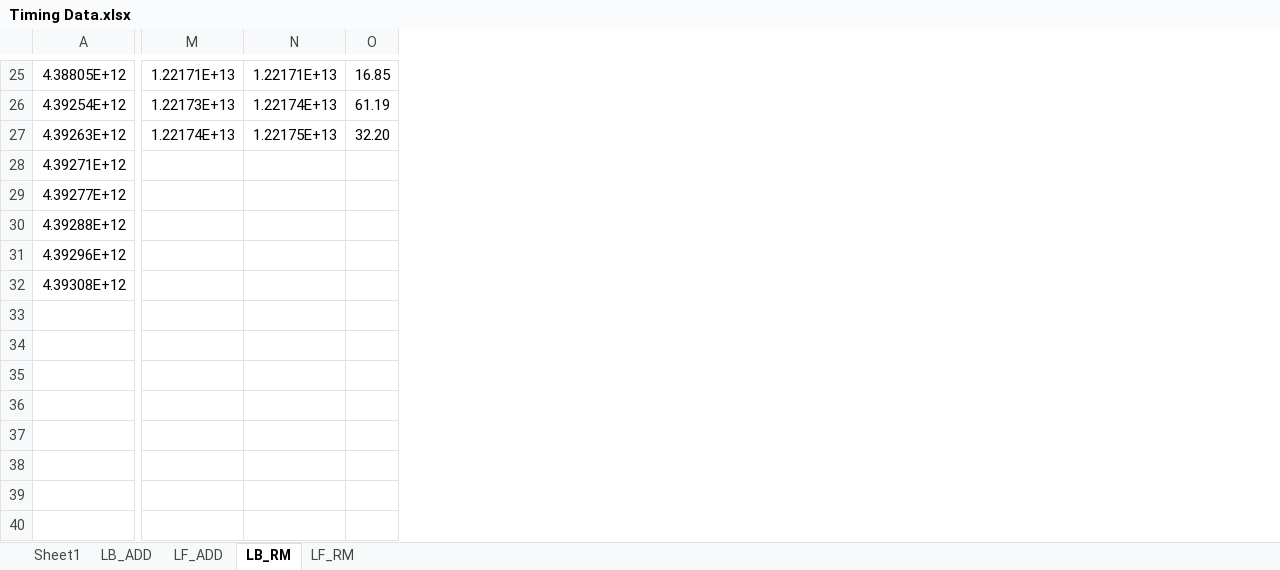
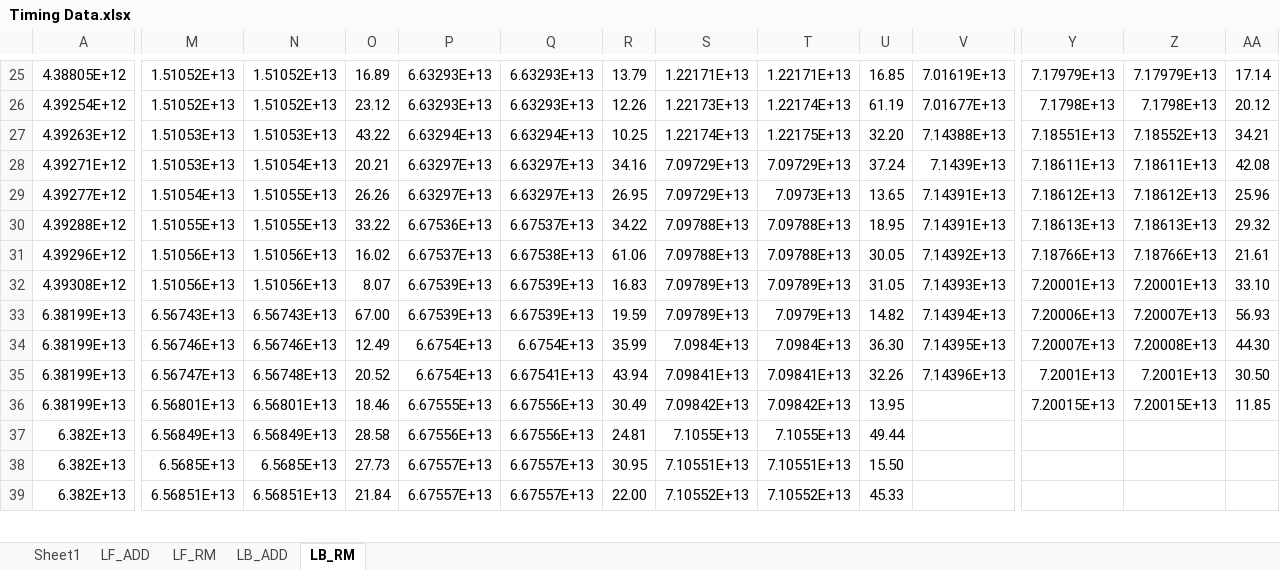
Before and after one commit to abigailfrancis/FA20_Multicore_Project, an Excel workbook: Timing Data.xlsx, sheet LB_RM, drawn as a sheet; only a part is shown, gaps mark what is left out; values as stored, in another font and other column widths than the file's, no borders; charts and pictures not drawn; removed rows and columns are numbered as before the commit, all else as after; rows hold the shown columns only; the diff covers the shown part only; the diff names each change by its address in the sheet, - before the commit and + after, or states it on an @@ line.

```diff
--- a/Timing Data.xlsx (sheet LB_RM)
+++ b/Timing Data.xlsx (sheet LB_RM)
@@ sheet tab order changed: Sheet1 | LF_ADD | LF_RM | LB_ADD | LB_RM @@
+column M, rows 25-32: 1.51052E+13 | 1.51052E+13 | 1.51053E+13 | 1.51053E+13 | 1.51054E+13 | 1.51055E+13 | 1.51056E+13 | 1.51056E+13
+column N, rows 25-32: 1.51052E+13 | 1.51052E+13 | 1.51053E+13 | 1.51054E+13 | 1.51055E+13 | 1.51055E+13 | 1.51056E+13 | 1.51056E+13
+column O, rows 25-32: 16.89 | 23.12 | 43.22 | 20.21 | 26.26 | 33.22 | 16.02 | 8.07
+column P, rows 25-32: 6.63293E+13 | 6.63293E+13 | 6.63294E+13 | 6.63297E+13 | 6.63297E+13 | 6.67536E+13 | 6.67537E+13 | 6.67539E+13
+column Q, rows 25-32: 6.63293E+13 | 6.63293E+13 | 6.63294E+13 | 6.63297E+13 | 6.63297E+13 | 6.67537E+13 | 6.67538E+13 | 6.67539E+13
+column R, rows 25-32: 13.79 | 12.26 | 10.25 | 34.16 | 26.95 | 34.22 | 61.06 | 16.83
+column V, rows 25-32: 7.01619E+13 | 7.01677E+13 | 7.14388E+13 | 7.1439E+13 | 7.14391E+13 | 7.14391E+13 | 7.14392E+13 | 7.14393E+13
+column Y, rows 25-32: 7.17979E+13 | 7.1798E+13 | 7.18551E+13 | 7.18611E+13 | 7.18612E+13 | 7.18613E+13 | 7.18766E+13 | 7.20001E+13
+column Z, rows 25-32: 7.17979E+13 | 7.1798E+13 | 7.18552E+13 | 7.18611E+13 | 7.18612E+13 | 7.18613E+13 | 7.18766E+13 | 7.20001E+13
+column AA, rows 25-32: 17.14 | 20.12 | 34.21 | 42.08 | 25.96 | 29.32 | 21.61 | 33.10
-S28:S29: (empty)
+S28:S29: 7.09729E+13
-T28: (empty)
+T28: 7.09729E+13
-U28: (empty)
+U28: 37.24
-T29: (empty)
+T29: 7.0973E+13
-U29: (empty)
+U29: 13.65
-S30:S31: (empty)
+S30:S31: 7.09788E+13
-T30:T31: (empty)
+T30:T31: 7.09788E+13
-U30: (empty)
+U30: 18.95
-U31: (empty)
+U31: 30.05
-S32: (empty)
+S32: 7.09789E+13
-T32: (empty)
+T32: 7.09789E+13
-U32: (empty)
+U32: 31.05
-row 33: (empty)
-row 34: (empty)
-row 35: (empty)
-row 36: (empty)
-row 37: (empty)
-row 38: (empty)
-row 39: (empty)
-row 40: (empty)
+row 33: 6.38199E+13 | 6.56743E+13 | 6.56743E+13 | 67.00 | 6.67539E+13 | 6.67539E+13 | 19.59 | 7.09789E+13 | 7.0979E+13 | 14.82 | 7.14394E+13 | 7.20006E+13 | 7.20007E+13 | 56.93
+row 34: 6.38199E+13 | 6.56746E+13 | 6.56746E+13 | 12.49 | 6.6754E+13 | 6.6754E+13 | 35.99 | 7.0984E+13 | 7.0984E+13 | 36.30 | 7.14395E+13 | 7.20007E+13 | 7.20008E+13 | 44.30
+row 35: 6.38199E+13 | 6.56747E+13 | 6.56748E+13 | 20.52 | 6.6754E+13 | 6.67541E+13 | 43.94 | 7.09841E+13 | 7.09841E+13 | 32.26 | 7.14396E+13 | 7.2001E+13 | 7.2001E+13 | 30.50
+row 36: 6.38199E+13 | 6.56801E+13 | 6.56801E+13 | 18.46 | 6.67555E+13 | 6.67556E+13 | 30.49 | 7.09842E+13 | 7.09842E+13 | 13.95 |  | 7.20015E+13 | 7.20015E+13 | 11.85
+row 37: 6.382E+13 | 6.56849E+13 | 6.56849E+13 | 28.58 | 6.67556E+13 | 6.67556E+13 | 24.81 | 7.1055E+13 | 7.1055E+13 | 49.44
+row 38: 6.382E+13 | 6.5685E+13 | 6.5685E+13 | 27.73 | 6.67557E+13 | 6.67557E+13 | 30.95 | 7.10551E+13 | 7.10551E+13 | 15.50
+row 39: 6.382E+13 | 6.56851E+13 | 6.56851E+13 | 21.84 | 6.67557E+13 | 6.67557E+13 | 22.00 | 7.10552E+13 | 7.10552E+13 | 45.33
```
Also changed, not shown: 76 added rows, 4 removed rows, 2 added columns, 3 removed columns and 11 edited cells elsewhere in this sheet, sheet LF_ADD, sheet LF_RM, sheet LB_ADD, sheet Sheet1, formulas that keep their value, charts or pictures, 3 other files.
